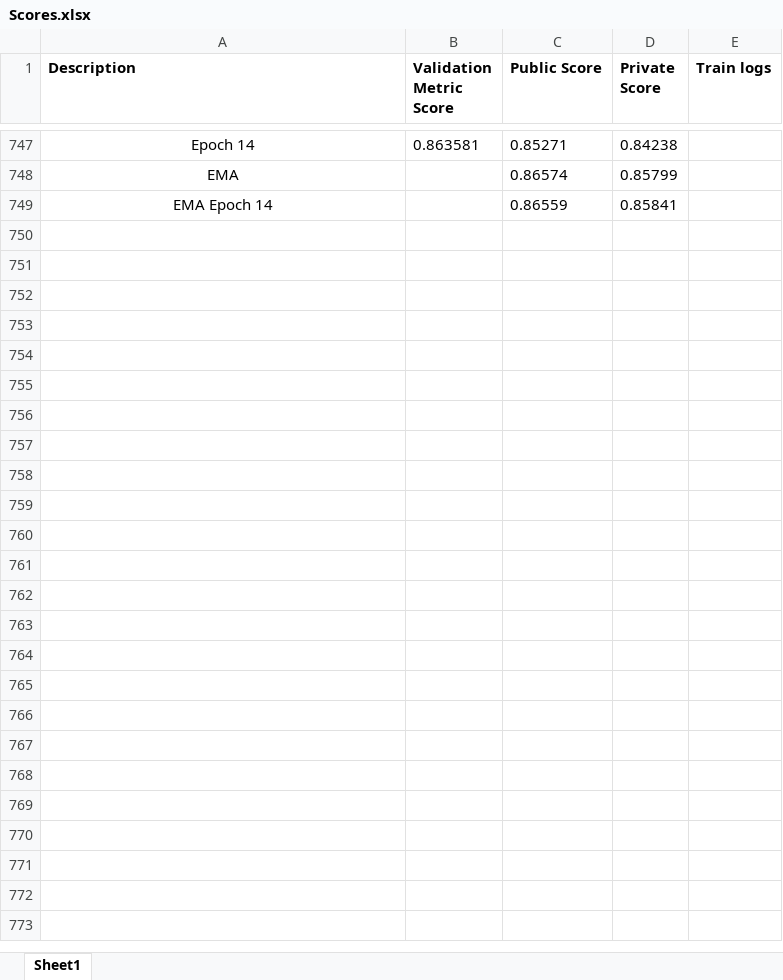
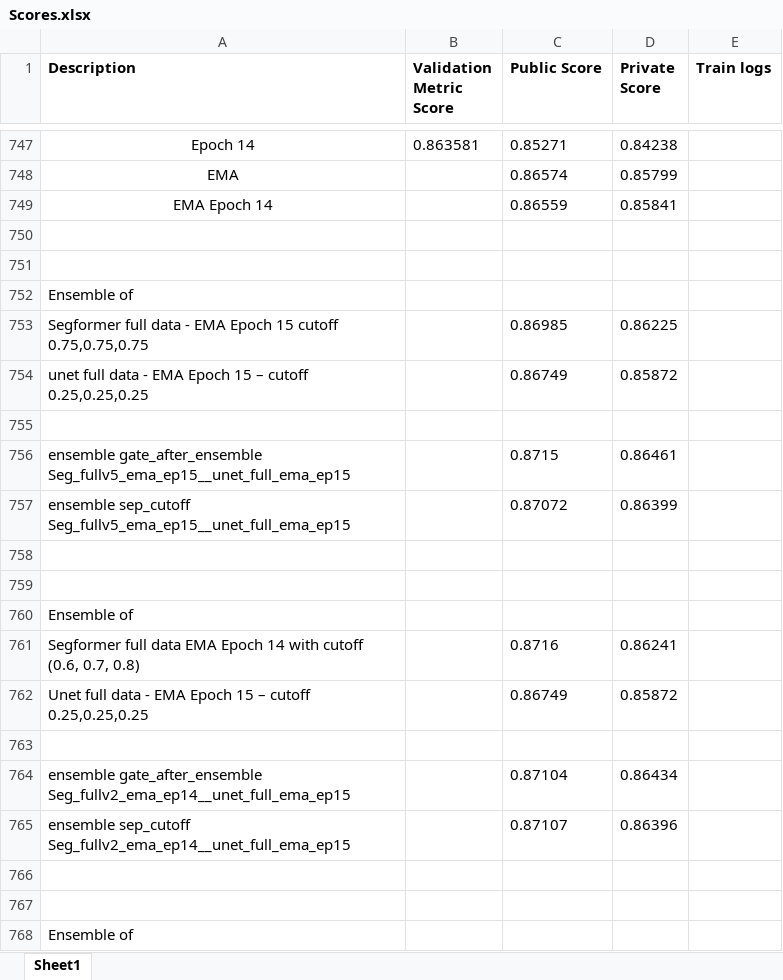
Before and after one commit to abhivij/GI-Tract-Image-Segmentation, an Excel workbook: Scores.xlsx, sheet Sheet1, drawn as a sheet; only a part is shown, gaps mark what is left out; values as stored, in another font and other column widths than the file's, no borders; ↵ is a line break in a cell; the diff covers the shown part only; the diff names each change by its address in the sheet, - before the commit and + after, or states it on an @@ line.

Commit message:
2.5D with 5 slices, support for ensemble, using focal loss, 512x512 img size in 2 runs

```diff
--- a/Scores.xlsx (sheet Sheet1)
+++ b/Scores.xlsx (sheet Sheet1)
+row 750: (empty)
+row 751: (empty)
+row 752: Ensemble of
+row 753: Segformer full data - EMA Epoch 15 cutoff 0.75,0.75,0.75 |  | 0.86985 | 0.86225
+row 754: unet full data - EMA Epoch 15 – cutoff 0.25,0.25,0.25 |  | 0.86749 | 0.85872
+row 755: (empty)
+row 756: ensemble gate_after_ensemble ↵ Seg_fullv5_ema_ep15__unet_full_ema_ep15 |  | 0.8715 | 0.86461
+row 757: ensemble sep_cutoff ↵ Seg_fullv5_ema_ep15__unet_full_ema_ep15 |  | 0.87072 | 0.86399
+row 758: (empty)
+row 759: (empty)
+row 760: Ensemble of
+row 761: Segformer full data EMA Epoch 14 with cutoff (0.6, 0.7, 0.8) |  | 0.8716 | 0.86241
+row 762: Unet full data - EMA Epoch 15 – cutoff 0.25,0.25,0.25 |  | 0.86749 | 0.85872
+row 763: (empty)
+row 764: ensemble gate_after_ensemble ↵ Seg_fullv2_ema_ep14__unet_full_ema_ep15 |  | 0.87104 | 0.86434
+row 765: ensemble sep_cutoff ↵ Seg_fullv2_ema_ep14__unet_full_ema_ep15 |  | 0.87107 | 0.86396
+row 766: (empty)
+row 767: (empty)
+row 768: Ensemble of
```
Also changed, not shown: 322 added rows and cell formats elsewhere in this sheet, 2 other files.
